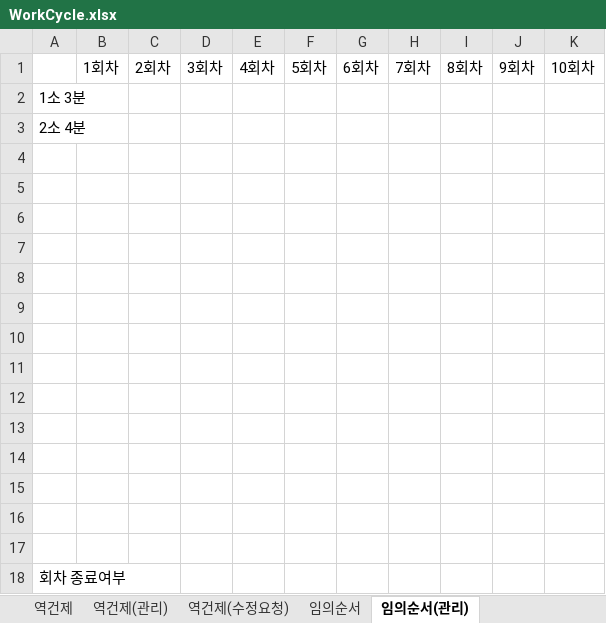
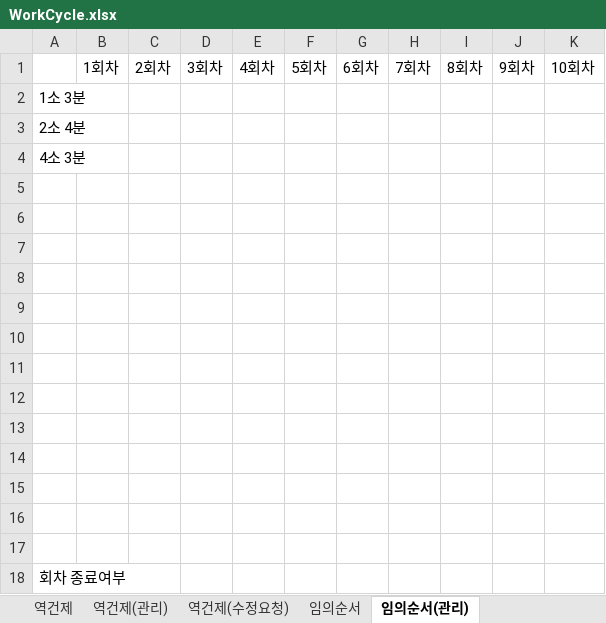
Before and after one commit to usernaaaaame/Final_Project, an Excel workbook: WorkCycle.xlsx, sheet 임의순서(관리), drawn as a sheet; values as stored, in another font and other column widths than the file's, no borders; the diff names each change by its address in the sheet, - before the commit and + after, or states it on an @@ line.

```diff
--- a/WorkCycle.xlsx (sheet 임의순서(관리))
+++ b/WorkCycle.xlsx (sheet 임의순서(관리))
-A4: (empty)
+A4: 4소 3분
```
Also changed, not shown: sheet 정건제(수정요청), sheet 역건제(수정요청), sheet 역건제(관리), sheet 정건제(관리), sheet 정건제, sheet 역건제, 2 more sheets.
